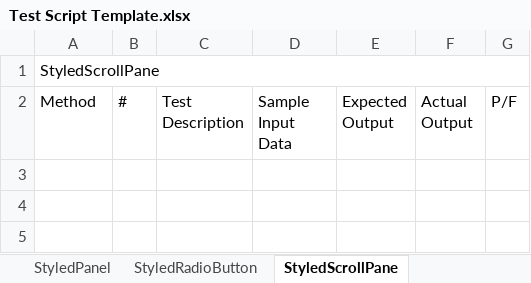
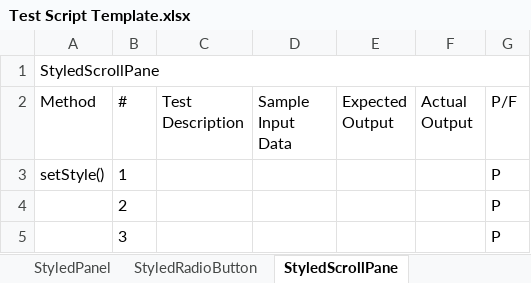
Before and after one commit to jrgo7/ccprog3-mco, an Excel workbook: Test Script Template.xlsx, sheet StyledScrollPane, drawn as a sheet; values as stored, in another font and other column widths than the file's, no borders; the diff names each change by its address in the sheet, - before the commit and + after, or states it on an @@ line.

Commit message:
StyledTextField

```diff
--- a/Test Script Template.xlsx (sheet StyledScrollPane)
+++ b/Test Script Template.xlsx (sheet StyledScrollPane)
+row 3: setStyle() | 1 |  |  |  |  | P
+row 4:  | 2 |  |  |  |  | P
+row 5:  | 3 |  |  |  |  | P
```
Also changed, not shown: sheet ManagePricesListener, sheet SimulateBookingCalendarListener, sheet ReservationSystem, sheet StyledLabel, sheet Reservation, sheet Hotel, 6 other files.
